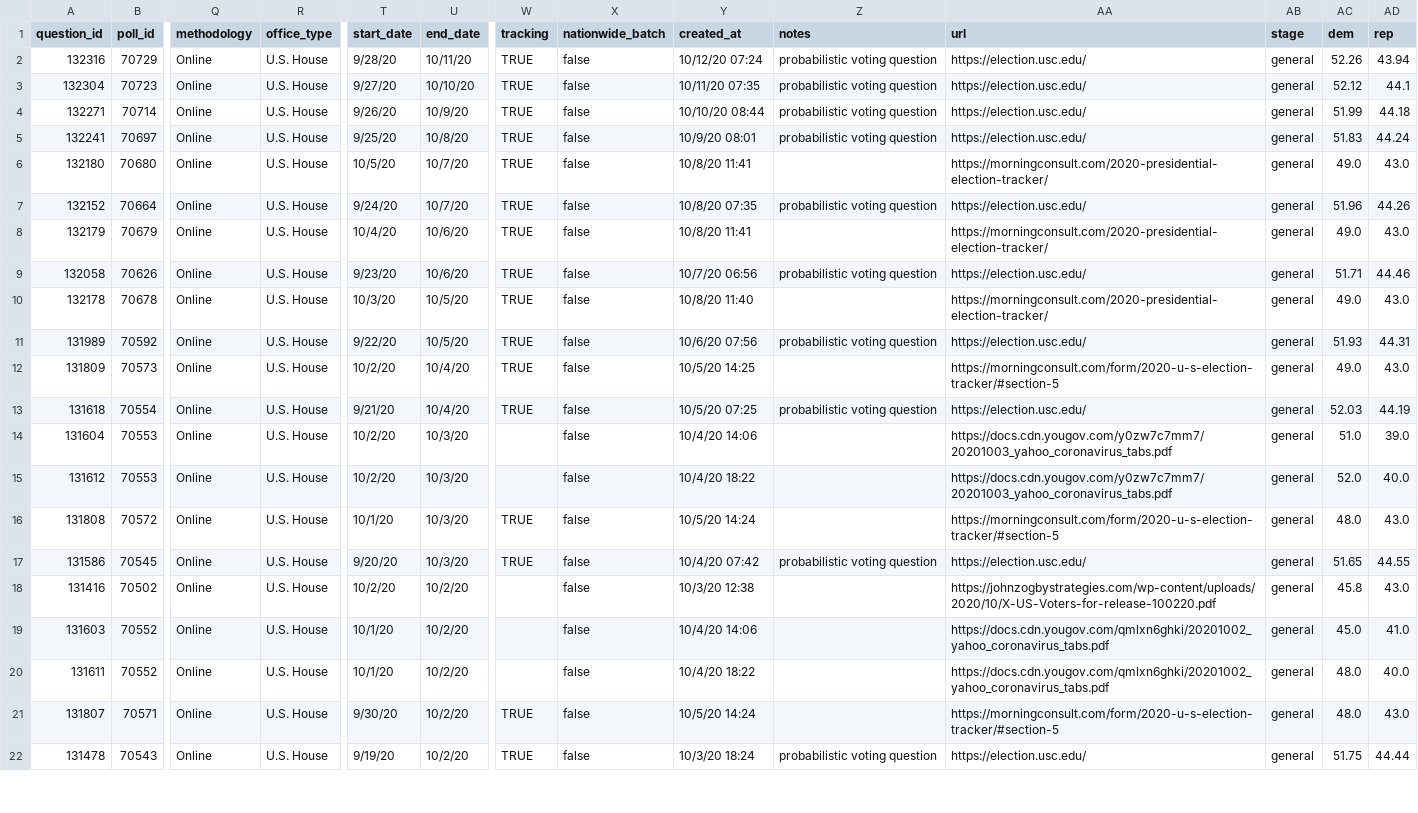
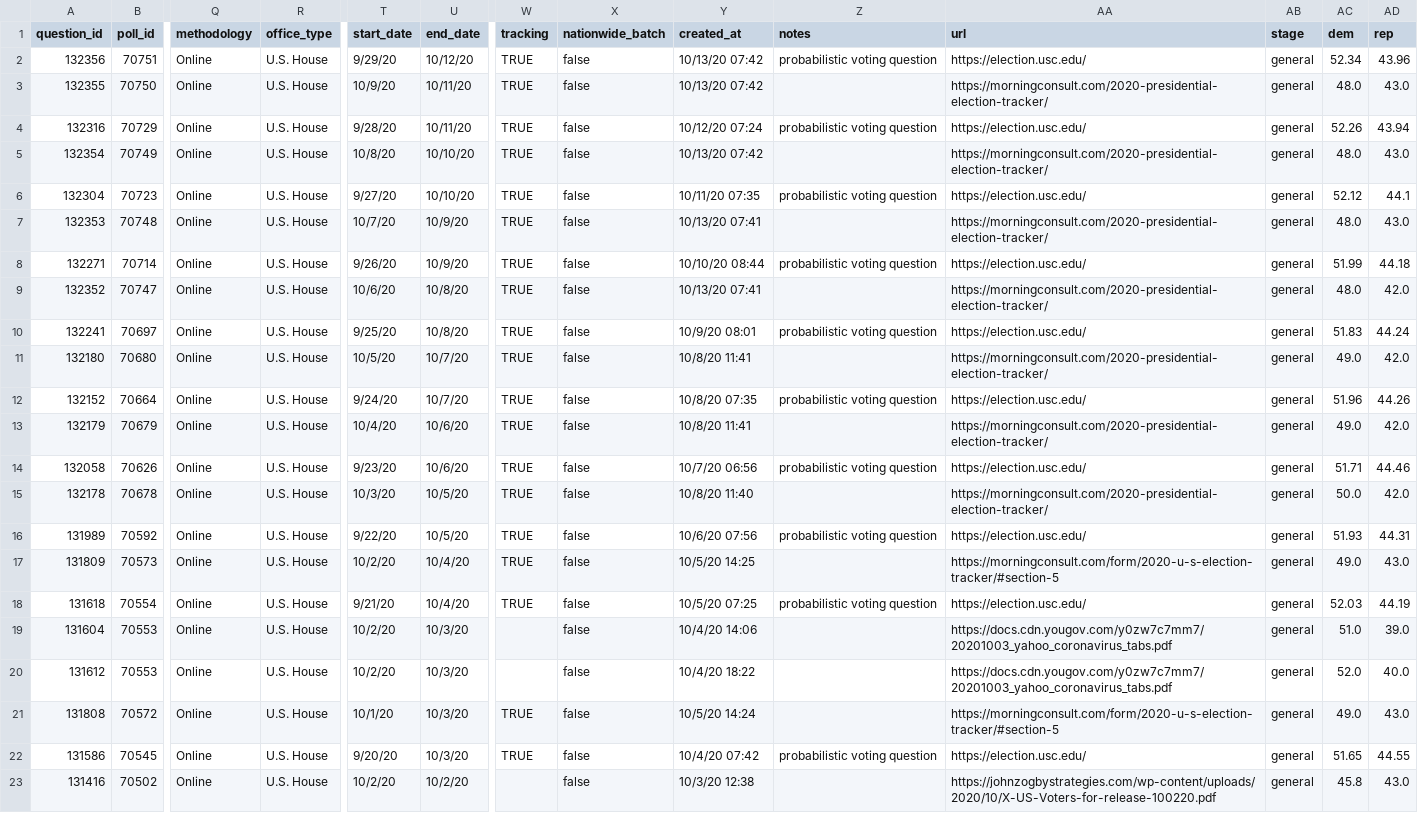
Before and after one commit to simonw/fivethirtyeight-polls, a CSV file: generic_ballot_polls.csv, drawn as a sheet; only a part is shown, gaps mark what is left out; the shorter side is filled out with more unchanged rows; addresses are those after the commit; rows hold the shown columns only; the diff names each change by its address in the sheet, - before the commit and + after, or states it on an @@ line.

```diff
--- a/generic_ballot_polls.csv
+++ b/generic_ballot_polls.csv
+row 2: 132356 | 70751 | Online | U.S. House | 9/29/20 | 10/12/20 | TRUE | false | 10/13/20 07:42 | probabilistic voting question | https://election.usc.edu/ | general | 52.34 | 43.96
+row 3: 132355 | 70750 | Online | U.S. House | 10/9/20 | 10/11/20 | TRUE | false | 10/13/20 07:42 |  | https://morningconsult.com/2020-presidential-election-tracker/ | general | 48.0 | 43.0
+row 5: 132354 | 70749 | Online | U.S. House | 10/8/20 | 10/10/20 | TRUE | false | 10/13/20 07:42 |  | https://morningconsult.com/2020-presidential-election-tracker/ | general | 48.0 | 43.0
+row 7: 132353 | 70748 | Online | U.S. House | 10/7/20 | 10/9/20 | TRUE | false | 10/13/20 07:41 |  | https://morningconsult.com/2020-presidential-election-tracker/ | general | 48.0 | 43.0
+row 9: 132352 | 70747 | Online | U.S. House | 10/6/20 | 10/8/20 | TRUE | false | 10/13/20 07:41 |  | https://morningconsult.com/2020-presidential-election-tracker/ | general | 48.0 | 42.0
-AD11 (rep): 43.0
+AD11 (rep): 42.0
-AD13 (rep): 43.0
+AD13 (rep): 42.0
-AC15 (dem): 49.0
+AC15 (dem): 50.0
-AD15 (rep): 43.0
+AD15 (rep): 42.0
-AC21 (dem): 48.0
+AC21 (dem): 49.0
```
Also changed, not shown: house_polls.csv, 3 other files.
